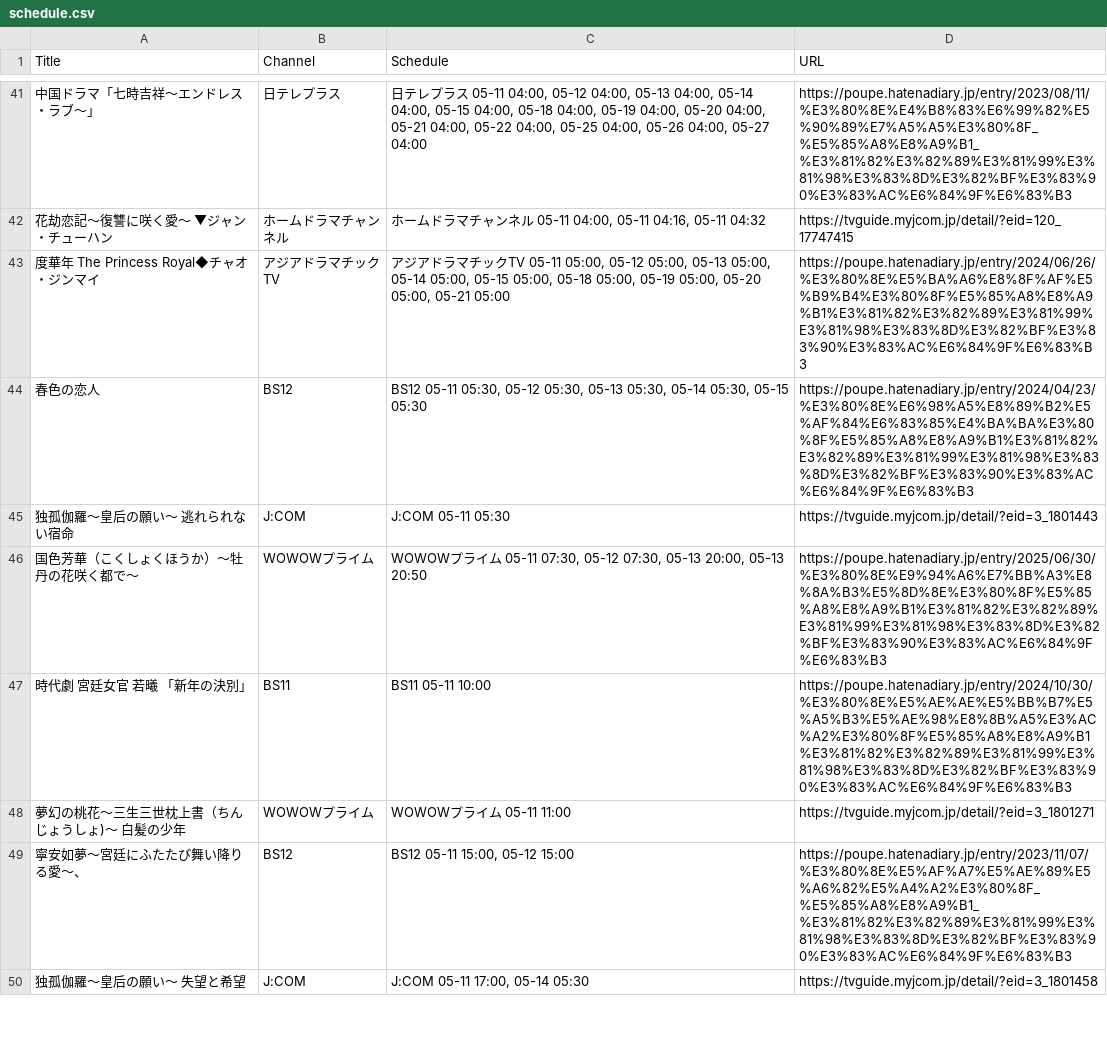
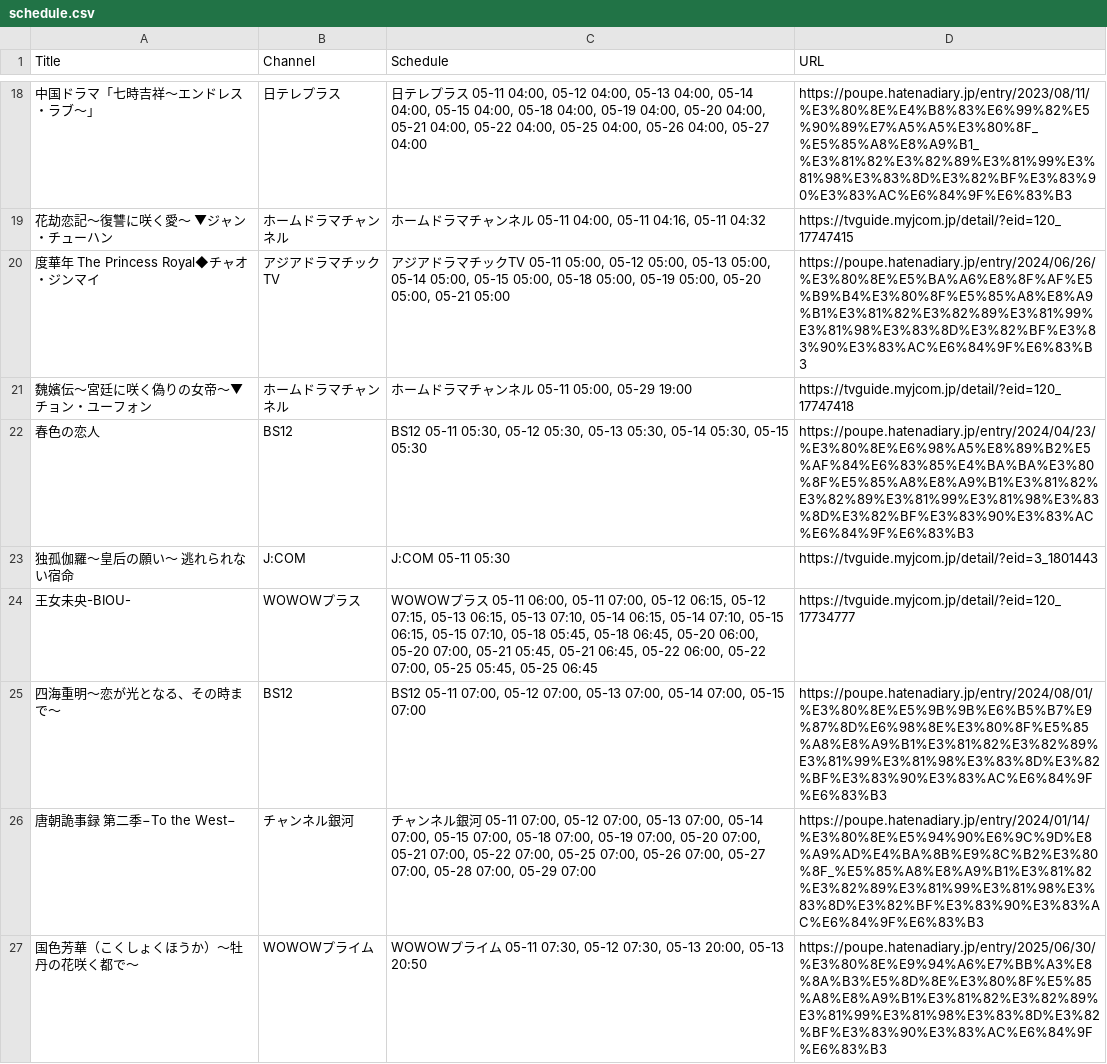
Before and after one commit to huazishanben7-afk/china-drama-app, a CSV file: public/data/schedule.csv, drawn as a sheet; only a part is shown, gaps mark what is left out; the shorter side is filled out with more unchanged rows; the diff covers the shown part only.

```diff
--- a/public/data/schedule.csv
+++ b/public/data/schedule.csv
@@ -43,4 +20,8 @@
 "度華年 The Princess Royal◆チャオ・ジンマイ","アジアドラマチックTV","アジアドラマチックTV 05-11 05:00, 05-12 05:00, 05-13 05:00, 05-14 05:00, 05-15 05:00, 05-18 05:00, 05-19 05:00, 05-20 05:00, 05-21 05:00","https://poupe.hatenadiary.jp/entry/2024/06/26/%E3%80%8E%E5%BA%A6%E8%8F%AF%E5%B9%B4%E3%80%8F%E5%85%A8%E8%A9%B1%E3%81%82%E3%82%89%E3%81%99%E3%81%98%E3%83%8D%E3%82%BF%E3%83%90%E3%83%AC%E6%84%9F%E6%83%B3"
+"魏嬪伝〜宮廷に咲く偽りの女帝〜▼チョン・ユーフォン","ホームドラマチャンネル","ホームドラマチャンネル 05-11 05:00, 05-29 19:00","https://tvguide.myjcom.jp/detail/?eid=120_17747418"
 "春色の恋人","BS12","BS12 05-11 05:30, 05-12 05:30, 05-13 05:30, 05-14 05:30, 05-15 05:30","https://poupe.hatenadiary.jp/entry/2024/04/23/%E3%80%8E%E6%98%A5%E8%89%B2%E5%AF%84%E6%83%85%E4%BA%BA%E3%80%8F%E5%85%A8%E8%A9%B1%E3%81%82%E3%82%89%E3%81%99%E3%81%98%E3%83%8D%E3%82%BF%E3%83%90%E3%83%AC%E6%84%9F%E6%83%B3"
 "独孤伽羅〜皇后の願い〜　逃れられない宿命","J:COM","J:COM 05-11 05:30","https://tvguide.myjcom.jp/detail/?eid=3_1801443"
+"王女未央-BIOU-","WOWOWプラス","WOWOWプラス 05-11 06:00, 05-11 07:00, 05-12 06:15, 05-12 07:15, 05-13 06:15, 05-13 07:10, 05-14 06:15, 05-14 07:10, 05-15 06:15, 05-15 07:10, 05-18 05:45, 05-18 06:45, 05-20 06:00, 05-20 07:00, 05-21 05:45, 05-21 06:45, 05-22 06:00, 05-22 07:00, 05-25 05:45, 05-25 06:45","https://tvguide.myjcom.jp/detail/?eid=120_17734777"
+"四海重明〜恋が光となる、その時まで〜","BS12","BS12 05-11 07:00, 05-12 07:00, 05-13 07:00, 05-14 07:00, 05-15 07:00","https://poupe.hatenadiary.jp/entry/2024/08/01/%E3%80%8E%E5%9B%9B%E6%B5%B7%E9%87%8D%E6%98%8E%E3%80%8F%E5%85%A8%E8%A9%B1%E3%81%82%E3%82%89%E3%81%99%E3%81%98%E3%83%8D%E3%82%BF%E3%83%90%E3%83%AC%E6%84%9F%E6%83%B3"
+"唐朝詭事録 第二季−To the West−","チャンネル銀河","チャンネル銀河 05-11 07:00, 05-12 07:00, 05-13 07:00, 05-14 07:00, 05-15 07:00, 05-18 07:00, 05-19 07:00, 05-20 07:00, 05-21 07:00, 05-22 07:00, 05-25 07:00, 05-26 07:00, 05-27 07:00, 05-28 07:00, 05-29 07:00","https://poupe.hatenadiary.jp/entry/2024/01/14/%E3%80%8E%E5%94%90%E6%9C%9D%E8%A9%AD%E4%BA%8B%E9%8C%B2%E3%80%8F_%E5%85%A8%E8%A9%B1%E3%81%82%E3%82%89%E3%81%99%E3%81%98%E3%83%8D%E3%82%BF%E3%83%90%E3%83%AC%E6%84%9F%E6%83%B3"
 "国色芳華（こくしょくほうか）〜牡丹の花咲く都で〜","WOWOWプライム","WOWOWプライム 05-11 07:30, 05-12 07:30, 05-13 20:00, 05-13 20:50","https://poupe.hatenadiary.jp/entry/2025/06/30/%E3%80%8E%E9%94%A6%E7%BB%A3%E8%8A%B3%E5%8D%8E%E3%80%8F%E5%85%A8%E8%A9%B1%E3%81%82%E3%82%89%E3%81%99%E3%81%98%E3%83%8D%E3%82%BF%E3%83%90%E3%83%AC%E6%84%9F%E6%83%B3"
```
Also changed, not shown: 17 added rows, 23 removed rows and 7 edited cells elsewhere in this file, 1 other file.
